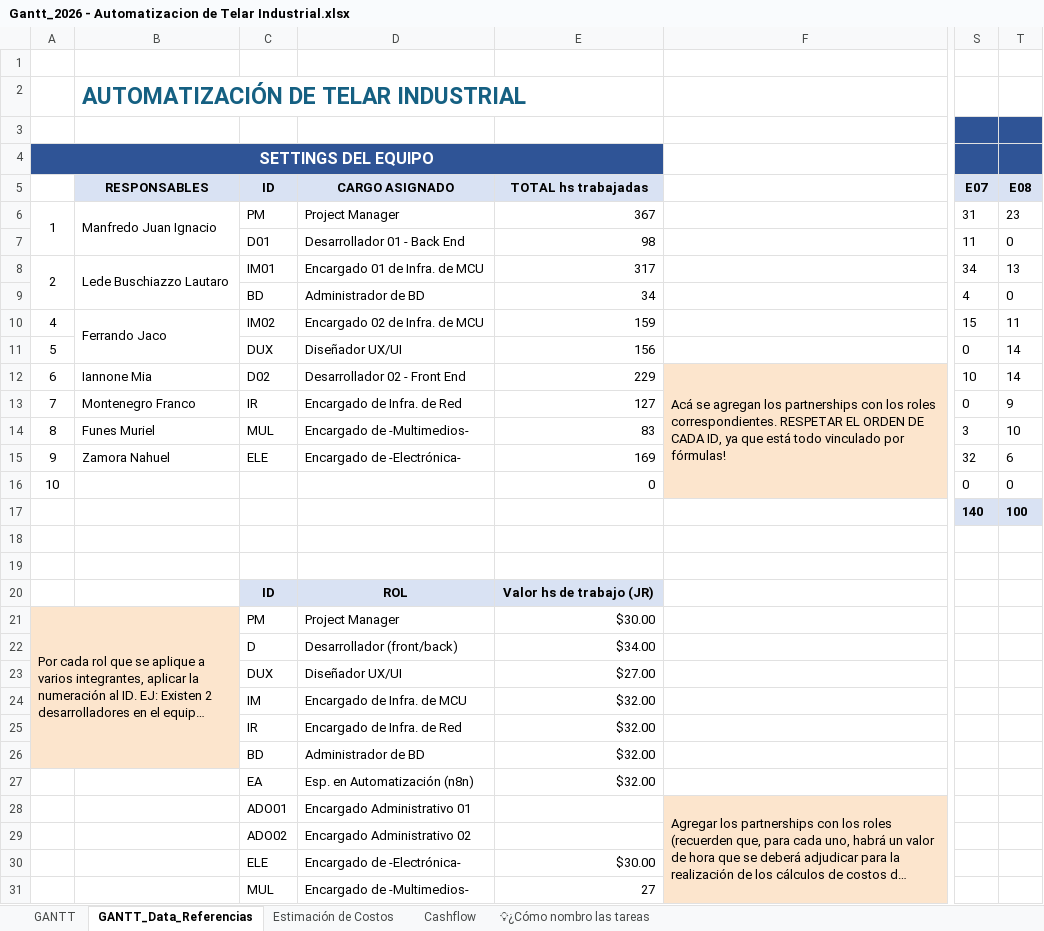
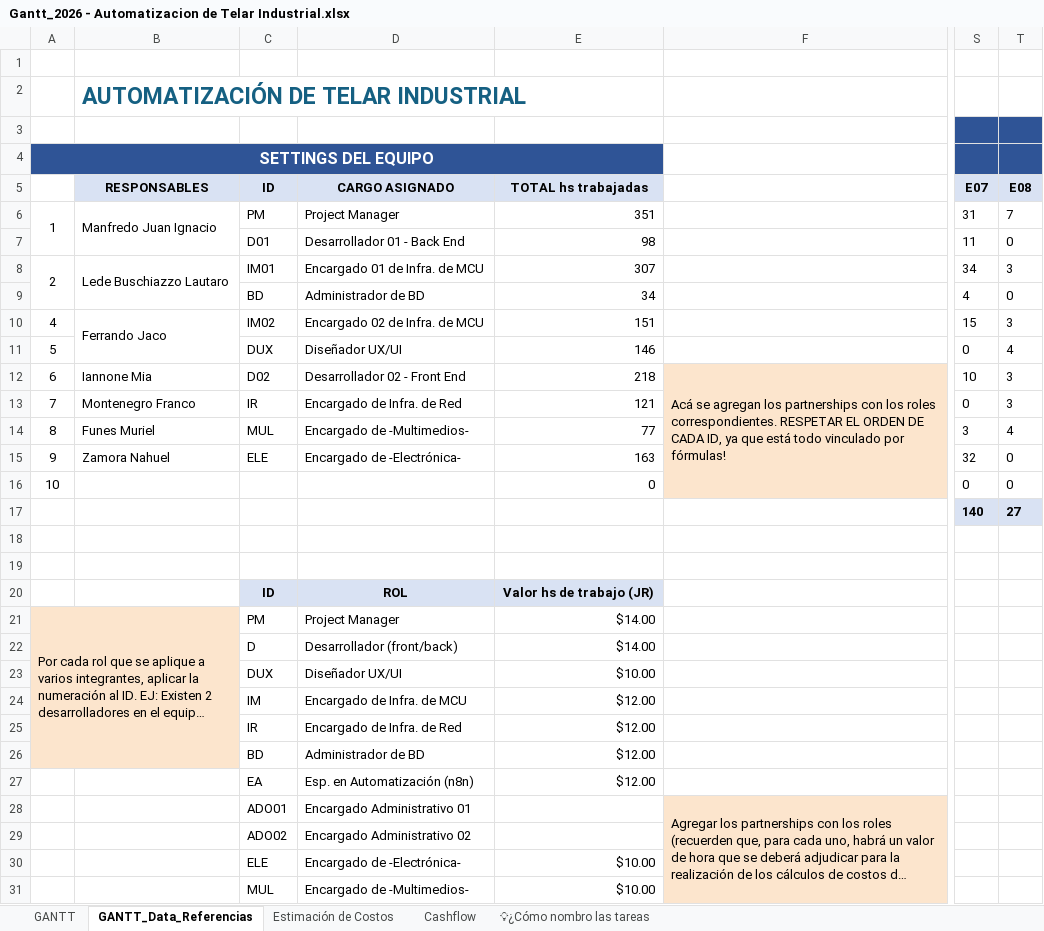
Before and after one commit to manfredojuanignacio08-prog/control_insercion_trama, an Excel workbook: documentacion_proyecto/Gantt_2026 - Automatizacion de Telar Industrial.xlsx, sheet GANTT_Data_Referencias, drawn as a sheet; only a part is shown, gaps mark what is left out; long unchanged cells end in …; values as stored, in another font and other column widths than the file's, no borders; charts and pictures not drawn; the diff names each change by its address in the sheet, - before the commit and + after, or states it on an @@ line.

```diff
--- a/documentacion_proyecto/Gantt_2026 - Automatizacion de Telar Industrial.xlsx (sheet GANTT_Data_Referencias)
+++ b/documentacion_proyecto/Gantt_2026 - Automatizacion de Telar Industrial.xlsx (sheet GANTT_Data_Referencias)
-E6: 367
+E6: 351
-T6: 23
+T6: 7
-E8: 317
+E8: 307
-T8: 13
+T8: 3
-E10: 159
+E10: 151
-T10: 11
+T10: 3
-E11: 156
+E11: 146
-T11: 14
+T11: 4
-E12: 229
+E12: 218
-T12: 14
+T12: 3
-E13: 127
+E13: 121
-T13: 9
+T13: 3
-E14: 83
+E14: 77
-T14: 10
+T14: 4
-E15: 169
+E15: 163
-T15: 6
+T15: 0
-T17: 100
+T17: 27
-E21: $30.00
+E21: $14.00
-E22: $34.00
+E22: $14.00
-E23: $27.00
+E23: $10.00
-E24:E27: $32.00
+E24:E27: $12.00
-E30: $30.00
+E30: $10.00
-E31: 27
+E31: $10.00
```
Also changed, not shown: sheet GANTT, sheet Cashflow, sheet Estimación de Costos, charts or pictures, 4 other files.
